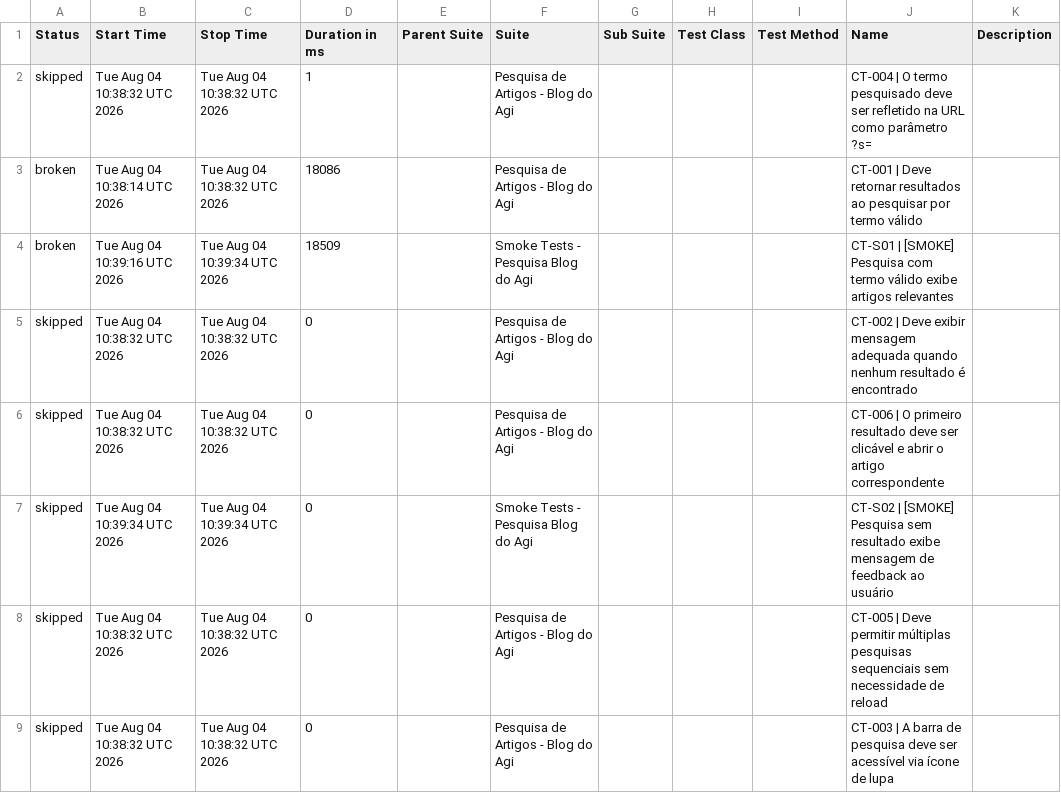
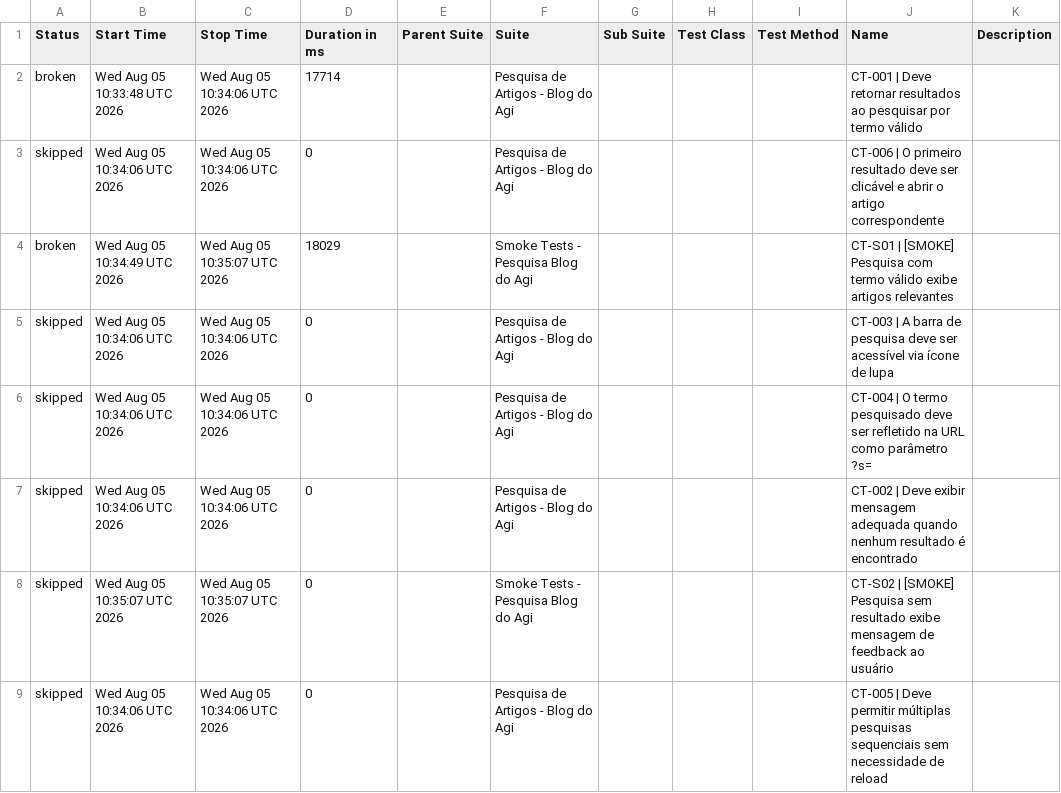
Before and after one commit to FranciscoGeorgeR/blogdoagi-cypress-tests, a CSV file: data/suites.csv, drawn as a sheet.

```diff
--- a/data/suites.csv
+++ b/data/suites.csv
@@ -1,9 +1,9 @@
 "Status","Start Time","Stop Time","Duration in ms","Parent Suite","Suite","Sub Suite","Test Class","Test Method","Name","Description"
-"skipped","Tue Aug 04 10:38:32 UTC 2026","Tue Aug 04 10:38:32 UTC 2026","1","","Pesquisa de Artigos - Blog do Agi","","","","CT-004 | O termo pesquisado deve ser refletido na URL como parâmetro ?s=",""
-"broken","Tue Aug 04 10:38:14 UTC 2026","Tue Aug 04 10:38:32 UTC 2026","18086","","Pesquisa de Artigos - Blog do Agi","","","","CT-001 | Deve retornar resultados ao pesquisar por termo válido",""
-"broken","Tue Aug 04 10:39:16 UTC 2026","Tue Aug 04 10:39:34 UTC 2026","18509","","Smoke Tests - Pesquisa Blog do Agi","","","","CT-S01 | [SMOKE] Pesquisa com termo válido exibe artigos relevantes",""
-"skipped","Tue Aug 04 10:38:32 UTC 2026","Tue Aug 04 10:38:32 UTC 2026","0","","Pesquisa de Artigos - Blog do Agi","","","","CT-002 | Deve exibir mensagem adequada quando nenhum resultado é encontrado",""
-"skipped","Tue Aug 04 10:38:32 UTC 2026","Tue Aug 04 10:38:32 UTC 2026","0","","Pesquisa de Artigos - Blog do Agi","","","","CT-006 | O primeiro resultado deve ser clicável e abrir o artigo correspondente",""
-"skipped","Tue Aug 04 10:39:34 UTC 2026","Tue Aug 04 10:39:34 UTC 2026","0","","Smoke Tests - Pesquisa Blog do Agi","","","","CT-S02 | [SMOKE] Pesquisa sem resultado exibe mensagem de feedback ao usuário",""
-"skipped","Tue Aug 04 10:38:32 UTC 2026","Tue Aug 04 10:38:32 UTC 2026","0","","Pesquisa de Artigos - Blog do Agi","","","","CT-005 | Deve permitir múltiplas pesquisas sequenciais sem necessidade de reload",""
-"skipped","Tue Aug 04 10:38:32 UTC 2026","Tue Aug 04 10:38:32 UTC 2026","0","","Pesquisa de Artigos - Blog do Agi","","","","CT-003 | A barra de pesquisa deve ser acessível via ícone de lupa",""
+"broken","Wed Aug 05 10:33:48 UTC 2026","Wed Aug 05 10:34:06 UTC 2026","17714","","Pesquisa de Artigos - Blog do Agi","","","","CT-001 | Deve retornar resultados ao pesquisar por termo válido",""
+"skipped","Wed Aug 05 10:34:06 UTC 2026","Wed Aug 05 10:34:06 UTC 2026","0","","Pesquisa de Artigos - Blog do Agi","","","","CT-006 | O primeiro resultado deve ser clicável e abrir o artigo correspondente",""
+"broken","Wed Aug 05 10:34:49 UTC 2026","Wed Aug 05 10:35:07 UTC 2026","18029","","Smoke Tests - Pesquisa Blog do Agi","","","","CT-S01 | [SMOKE] Pesquisa com termo válido exibe artigos relevantes",""
+"skipped","Wed Aug 05 10:34:06 UTC 2026","Wed Aug 05 10:34:06 UTC 2026","0","","Pesquisa de Artigos - Blog do Agi","","","","CT-003 | A barra de pesquisa deve ser acessível via ícone de lupa",""
+"skipped","Wed Aug 05 10:34:06 UTC 2026","Wed Aug 05 10:34:06 UTC 2026","0","","Pesquisa de Artigos - Blog do Agi","","","","CT-004 | O termo pesquisado deve ser refletido na URL como parâmetro ?s=",""
+"skipped","Wed Aug 05 10:34:06 UTC 2026","Wed Aug 05 10:34:06 UTC 2026","0","","Pesquisa de Artigos - Blog do Agi","","","","CT-002 | Deve exibir mensagem adequada quando nenhum resultado é encontrado",""
+"skipped","Wed Aug 05 10:35:07 UTC 2026","Wed Aug 05 10:35:07 UTC 2026","0","","Smoke Tests - Pesquisa Blog do Agi","","","","CT-S02 | [SMOKE] Pesquisa sem resultado exibe mensagem de feedback ao usuário",""
+"skipped","Wed Aug 05 10:34:06 UTC 2026","Wed Aug 05 10:34:06 UTC 2026","0","","Pesquisa de Artigos - Blog do Agi","","","","CT-005 | Deve permitir múltiplas pesquisas sequenciais sem necessidade de reload",""
```
Also changed, not shown: 55 other files.
